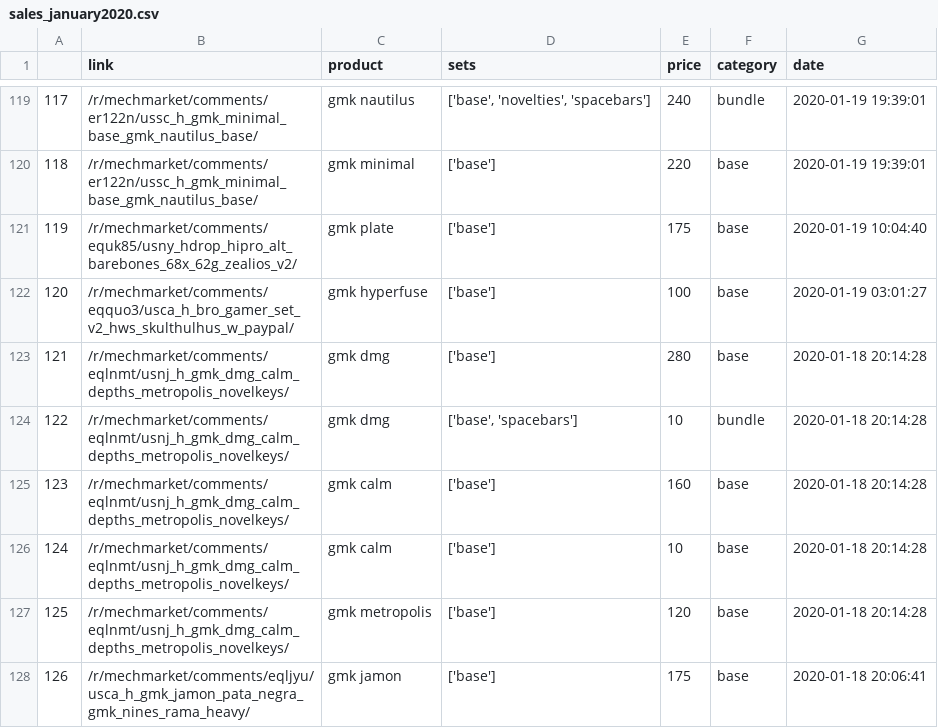
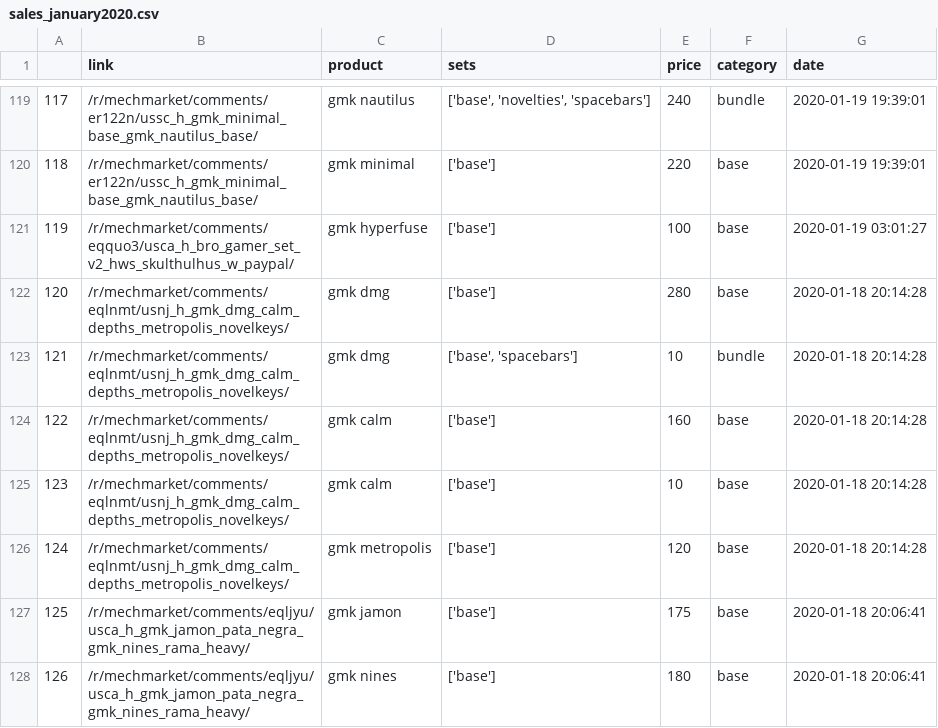
Before and after one commit to 13Ducks/GMKPriceTracker, a CSV file: sales/sales_january2020.csv, drawn as a sheet; only a part is shown, gaps mark what is left out; the shorter side is filled out with more unchanged rows; removed rows and columns are numbered as before the commit, all else as after; the diff names each change by its address in the sheet, - before the commit and + after, or states it on an @@ line.

```diff
--- a/sales/sales_january2020.csv
+++ b/sales/sales_january2020.csv
-row 121: 119 | /r/mechmarket/comments/equk85/usny_hdrop_hipro_alt_barebones_68x_62g_zealios_v2/ | gmk plate | ['base'] | 175 | base | 2020-01-19 10:04:40
@@ column A renumbered from row 121 down @@
```
Also changed, not shown: sales/sales_august2020.csv, sales/sales_january2021.csv, 9 other files.
